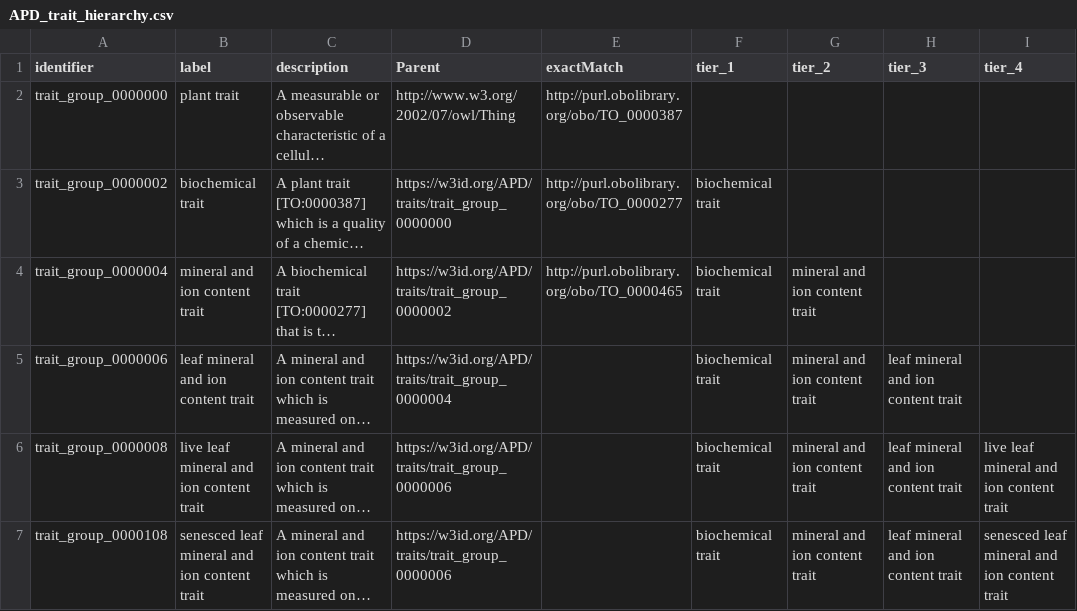
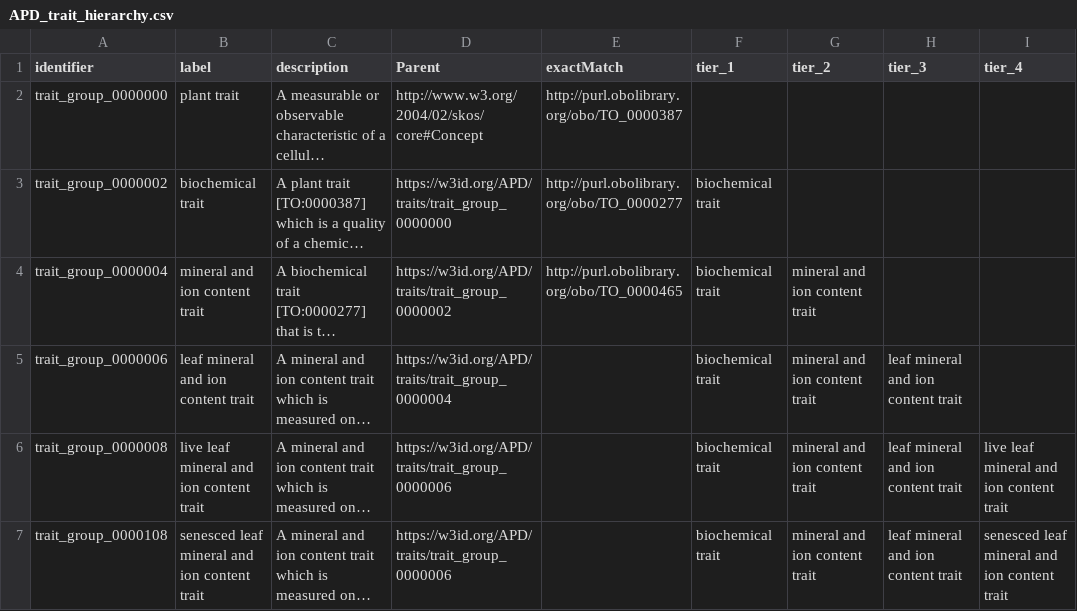
Before and after one commit to traitecoevo/APD, a CSV file: data/APD_trait_hierarchy.csv, drawn as a sheet; only a part is shown; long unchanged cells end in …; the diff names each change by its address in the sheet, - before the commit and + after, or states it on an @@ line.

```diff
--- a/data/APD_trait_hierarchy.csv
+++ b/data/APD_trait_hierarchy.csv
-D2 (Parent): http://www.w3.org/2002/07/owl/Thing
+D2 (Parent): http://www.w3.org/2004/02/skos/core#Concept
```
Also changed, not shown: data/APD_resource.csv, 2 other files.
